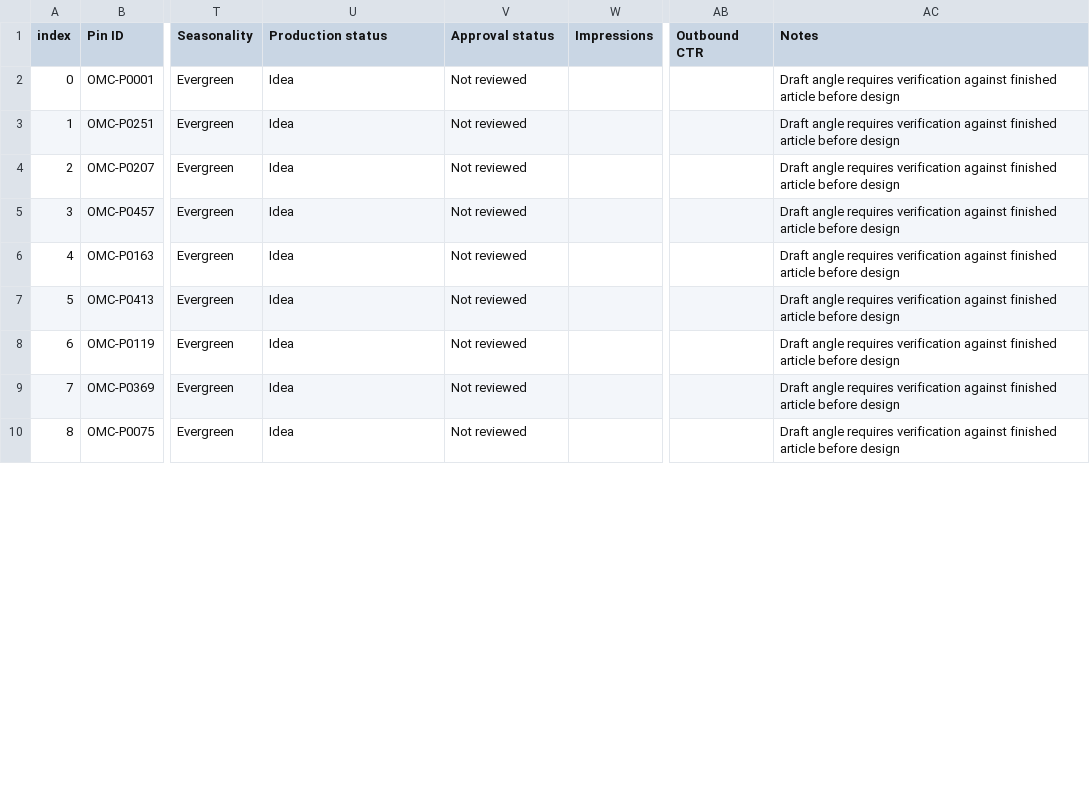
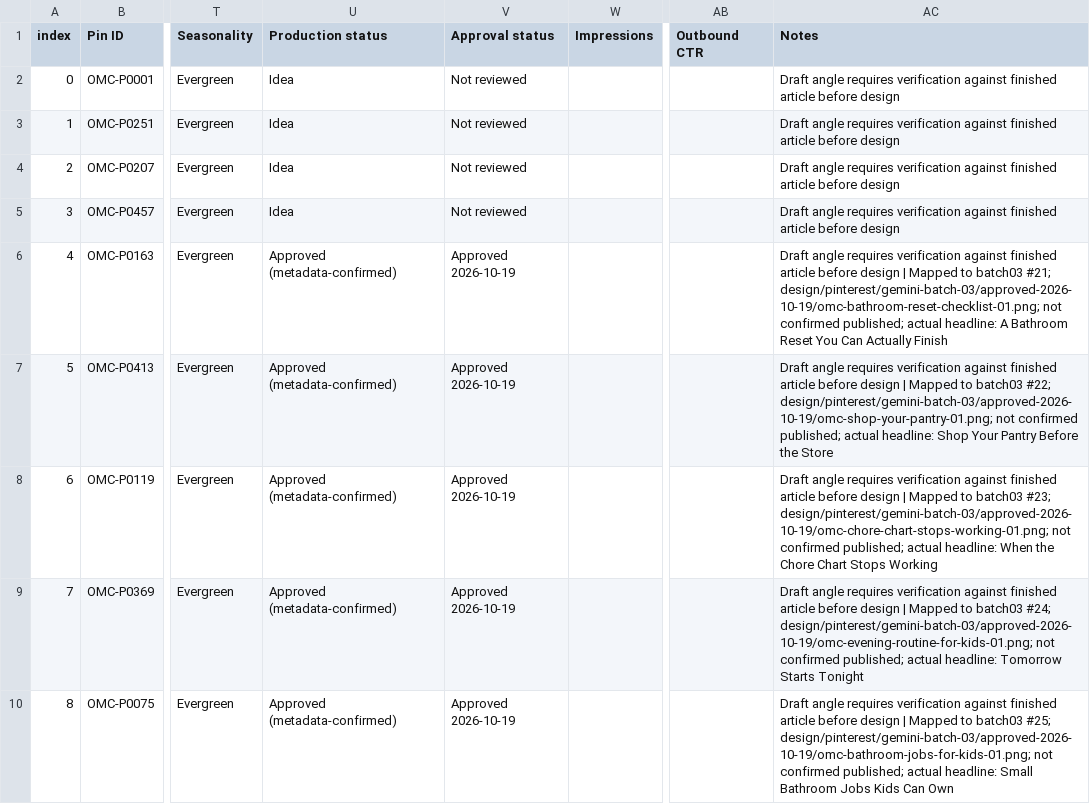
Before and after one commit to Mark-NYC/organized-mom-collective, a CSV file: docs/editorial/pinterest/OMC_500_Pin_Content_Calendar.csv, drawn as a sheet; only a part is shown, gaps mark what is left out; the diff covers the shown part only; the diff names each change by its address in the sheet, - before the commit and + after, or states it on an @@ line.

Commit message:
Sync ten metadata-confirmed approved pins into 500-pin calendar

```diff
--- a/docs/editorial/pinterest/OMC_500_Pin_Content_Calendar.csv
+++ b/docs/editorial/pinterest/OMC_500_Pin_Content_Calendar.csv
-U6:U10 (Production status): Idea
+U6:U10 (Production status): Approved (metadata-confirmed)
-V6:V10 (Approval status): Not reviewed
+V6:V10 (Approval status): Approved 2026-10-19
-AC6 (Notes): …before design
+AC6 (Notes): …before design | Mapped to batch03 #21; design/pinterest/gemini-batch-03/approved-2026-10-19/omc-bathroom-reset-checklist-01.png; not confirmed published; actual headline: A Bathroom Reset You Can Actually Finish
-AC7 (Notes): …before design
+AC7 (Notes): …before design | Mapped to batch03 #22; design/pinterest/gemini-batch-03/approved-2026-10-19/omc-shop-your-pantry-01.png; not confirmed published; actual headline: Shop Your Pantry Before the Store
-AC8 (Notes): …before design
+AC8 (Notes): …before design | Mapped to batch03 #23; design/pinterest/gemini-batch-03/approved-2026-10-19/omc-chore-chart-stops-working-01.png; not confirmed published; actual headline: When the Chore Chart Stops Working
-AC9 (Notes): …before design
+AC9 (Notes): …before design | Mapped to batch03 #24; design/pinterest/gemini-batch-03/approved-2026-10-19/omc-evening-routine-for-kids-01.png; not confirmed published; actual headline: Tomorrow Starts Tonight
-AC10 (Notes): …before design
+AC10 (Notes): …before design | Mapped to batch03 #25; design/pinterest/gemini-batch-03/approved-2026-10-19/omc-bathroom-jobs-for-kids-01.png; not confirmed published; actual headline: Small Bathroom Jobs Kids Can Own
```
Also changed, not shown: 15 edited cells elsewhere in this file.
